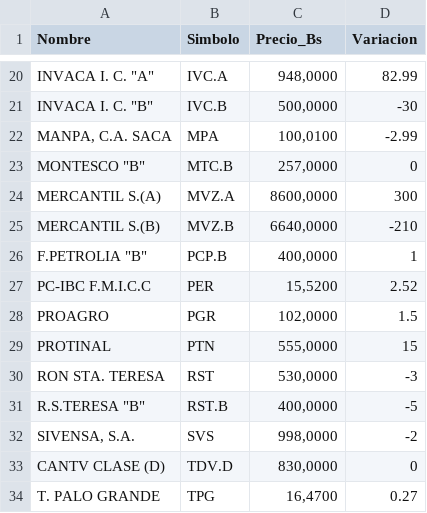
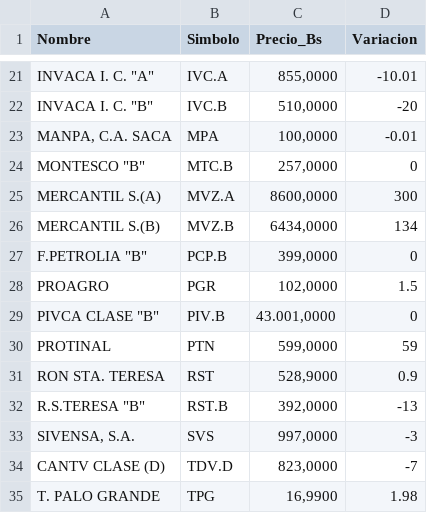
Before and after one commit to JoseAlirioCardoza/BVC, a CSV file: data_bvc_actual.csv, drawn as a sheet; only a part is shown, gaps mark what is left out; removed rows and columns are numbered as before the commit, all else as after; the diff covers the shown part only; the diff names each change by its address in the sheet, - before the commit and + after, or states it on an @@ line.

```diff
--- a/data_bvc_actual.csv
+++ b/data_bvc_actual.csv
-C21 (Precio_Bs): 948,0000
+C21 (Precio_Bs): 855,0000
-D21 (Variacion): 82.99
+D21 (Variacion): -10.01
-C22 (Precio_Bs): 500,0000
+C22 (Precio_Bs): 510,0000
-D22 (Variacion): -30
+D22 (Variacion): -20
-C23 (Precio_Bs): 100,0100
+C23 (Precio_Bs): 100,0000
-D23 (Variacion): -2.99
+D23 (Variacion): -0.01
-C26 (Precio_Bs): 6640,0000
+C26 (Precio_Bs): 6434,0000
-D26 (Variacion): -210
+D26 (Variacion): 134
-C27 (Precio_Bs): 400,0000
+C27 (Precio_Bs): 399,0000
-D27 (Variacion): 1
+D27 (Variacion): 0
-row 27: PC-IBC F.M.I.C.C | PER | 15,5200 | 2.52
+row 29: PIVCA CLASE "B" | PIV.B | 43.001,0000 | 0
-C30 (Precio_Bs): 555,0000
+C30 (Precio_Bs): 599,0000
-D30 (Variacion): 15
+D30 (Variacion): 59
-C31 (Precio_Bs): 530,0000
+C31 (Precio_Bs): 528,9000
-D31 (Variacion): -3
+D31 (Variacion): 0.9
-C32 (Precio_Bs): 400,0000
+C32 (Precio_Bs): 392,0000
-D32 (Variacion): -5
+D32 (Variacion): -13
-C33 (Precio_Bs): 998,0000
+C33 (Precio_Bs): 997,0000
-D33 (Variacion): -2
+D33 (Variacion): -3
-C34 (Precio_Bs): 830,0000
+C34 (Precio_Bs): 823,0000
-D34 (Variacion): 0
+D34 (Variacion): -7
-C35 (Precio_Bs): 16,4700
+C35 (Precio_Bs): 16,9900
-D35 (Variacion): 0.27
+D35 (Variacion): 1.98
```
Also changed, not shown: 1 added row and 30 edited cells elsewhere in this file.
